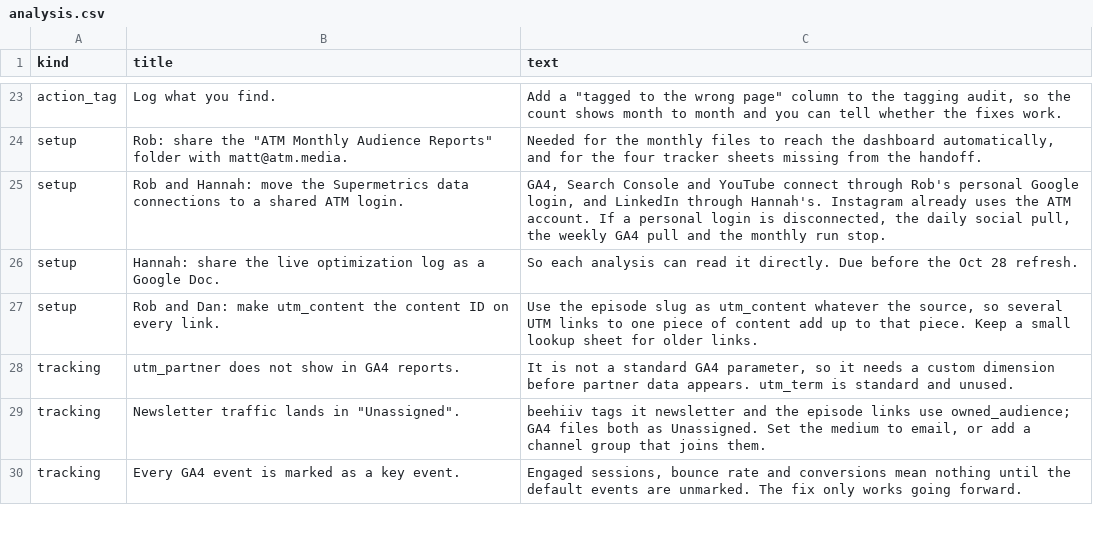
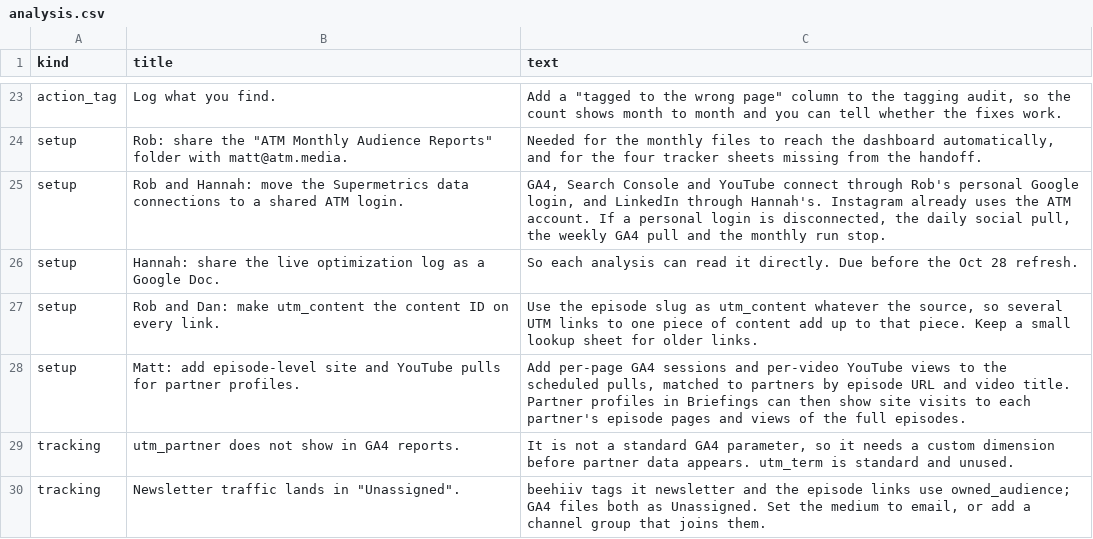
Before and after one commit to Tohomito/atm-dashboard, a CSV file: data/analysis.csv, drawn as a sheet; only a part is shown, gaps mark what is left out; the shorter side is filled out with more unchanged rows; the diff names each change by its address in the sheet, - before the commit and + after, or states it on an @@ line.

```diff
--- a/data/analysis.csv
+++ b/data/analysis.csv
+row 28: setup | Matt: add episode-level site and YouTube pulls for partner profiles. | Add per-page GA4 sessions and per-video YouTube views to the scheduled pulls, matched to partners by episode URL and video title. Partner profiles in Briefings can then show site visits to each partner's episode pages and views of the full episodes.
```
